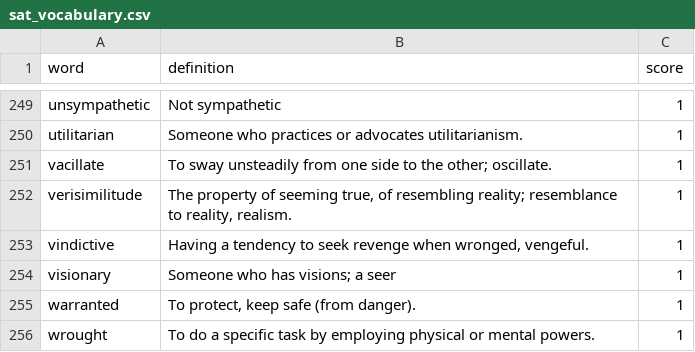
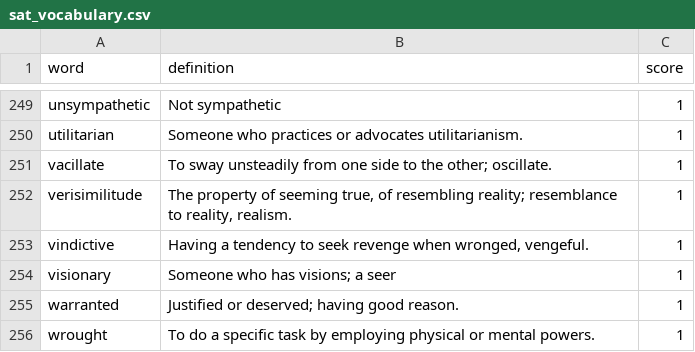
Before and after one commit to chrisdeaner/sat-prep, a CSV file: sat_vocabulary.csv, drawn as a sheet; only a part is shown, gaps mark what is left out.

Commit message:
fix: correct definition of 'warranted' to SAT-relevant meaning

```diff
--- a/sat_vocabulary.csv
+++ b/sat_vocabulary.csv
@@ -254,3 +254,3 @@ vindictive,"Having a tendency to seek revenge when wronged, vengeful.",1
 visionary,Someone who has visions; a seer,1
-warranted,"To protect, keep safe (from danger).",1
+warranted,"Justified or deserved; having good reason.",1
 wrought,To do a specific task by employing physical or mental powers.,1
```
Also changed, not shown: 1 other file.
